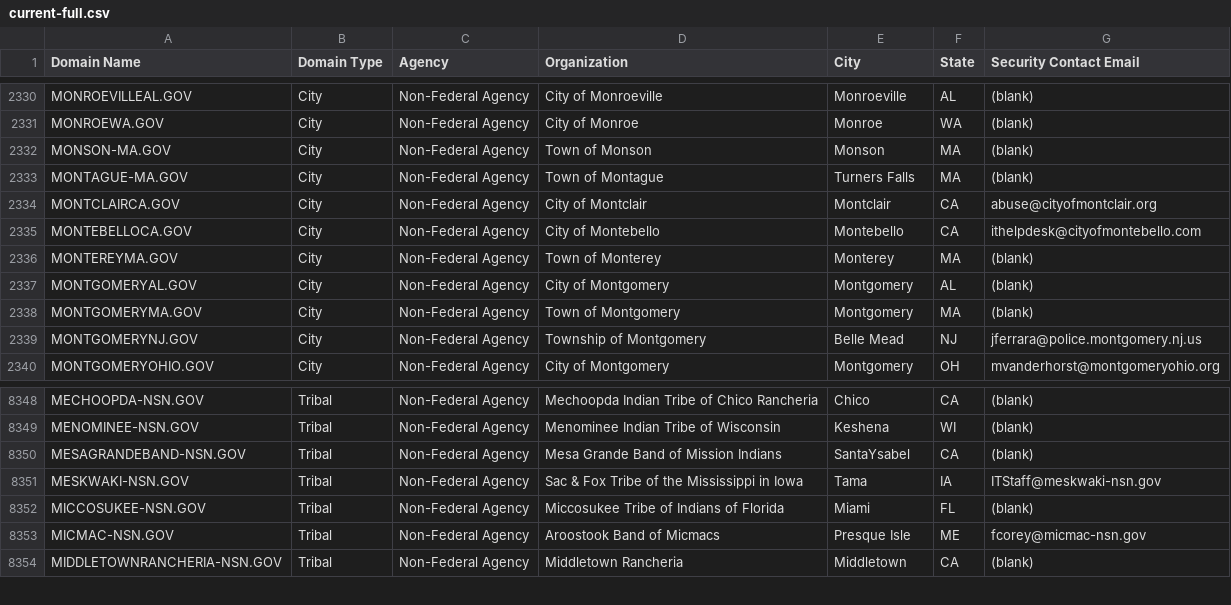
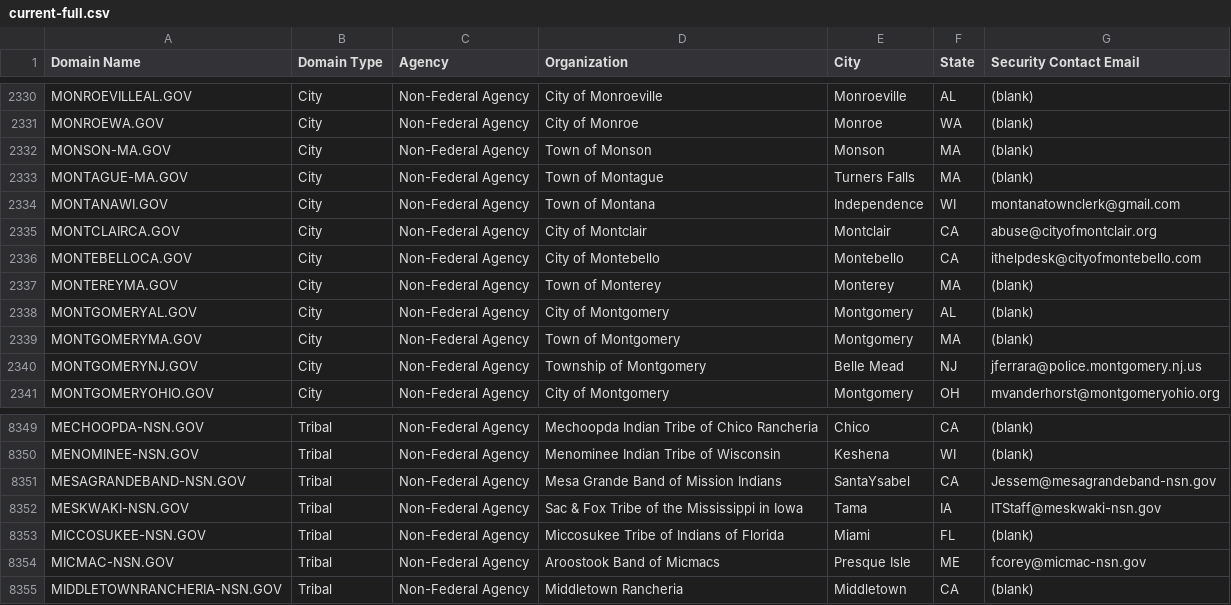
Before and after one commit to climber-girl/dotgov-data, a CSV file: current-full.csv, drawn as a sheet; only a part is shown, gaps mark what is left out.

Commit message:
Flat: latest data (2022-11-07T06:30:29.298Z) {   "date": "2022-11-07T06:30:29.298Z",   "files": [     {       "name": "current-full.csv",       "deltaBytes": 119,       "source": "https://domains.dotgov.gov/dotgov-web/publicreports/current-full"     }   ] }

```diff
--- a/current-full.csv
+++ b/current-full.csv
@@ -2333,2 +2333,3 @@ MONSON-MA.GOV,City,Non-Federal Agency,Town of Monson,Monson,MA,(blank)
 MONTAGUE-MA.GOV,City,Non-Federal Agency,Town of Montague,Turners Falls,MA,(blank)
+MONTANAWI.GOV,City,Non-Federal Agency,Town of Montana,Independence,WI,montanatownclerk@gmail.com
 MONTCLAIRCA.GOV,City,Non-Federal Agency,City of Montclair,Montclair,CA,abuse@cityofmontclair.org
@@ -8349,3 +8350,3 @@ MECHOOPDA-NSN.GOV,Tribal,Non-Federal Agency,Mechoopda Indian Tribe of Chico Ranc
 MENOMINEE-NSN.GOV,Tribal,Non-Federal Agency,Menominee Indian Tribe of Wisconsin,Keshena,WI,(blank)
-MESAGRANDEBAND-NSN.GOV,Tribal,Non-Federal Agency,Mesa Grande Band of Mission Indians,SantaYsabel,CA,(blank)
+MESAGRANDEBAND-NSN.GOV,Tribal,Non-Federal Agency,Mesa Grande Band of Mission Indians,SantaYsabel,CA,Jessem@mesagrandeband-nsn.gov
 MESKWAKI-NSN.GOV,Tribal,Non-Federal Agency,Sac & Fox Tribe of the Mississippi in Iowa,Tama,IA,ITStaff@meskwaki-nsn.gov
```
